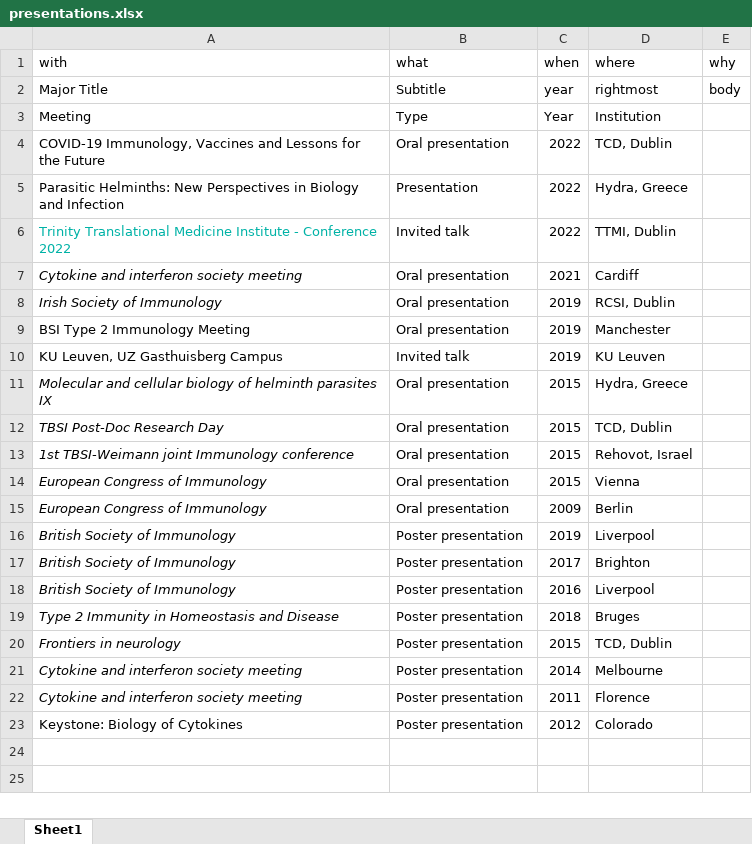
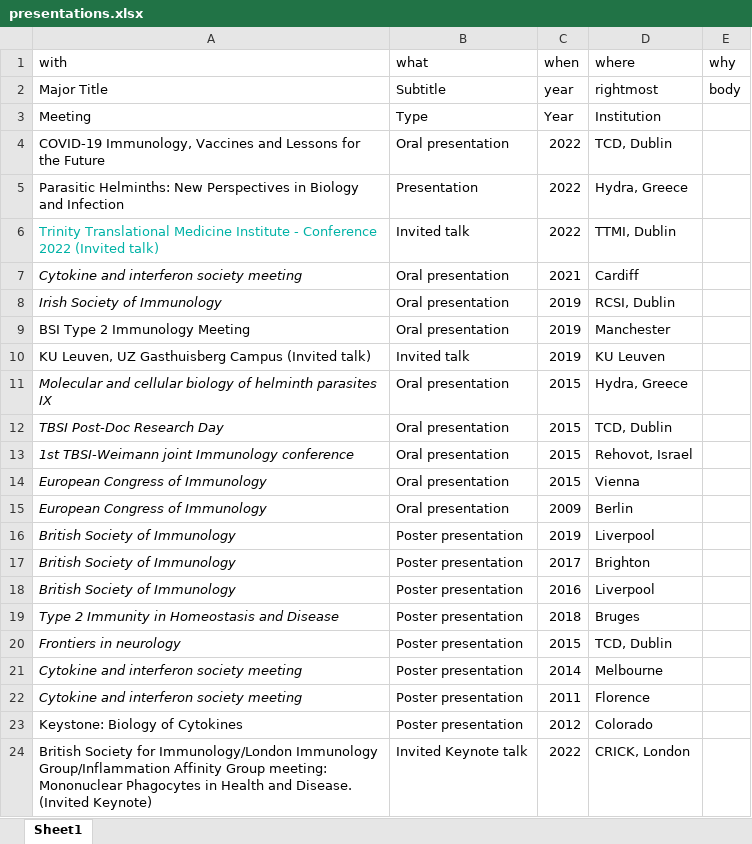
Before and after one commit to Conorisco/CV, an Excel workbook: data/presentations.xlsx, sheet Sheet1, drawn as a sheet; values as stored, in another font and other column widths than the file's, no borders; the diff names each change by its address in the sheet, - before the commit and + after, or states it on an @@ line.

```diff
--- a/data/presentations.xlsx (sheet Sheet1)
+++ b/data/presentations.xlsx (sheet Sheet1)
-A6 (with): …Conference 2022
+A6 (with): …Conference 2022 (Invited talk)
-A10 (with): KU Leuven, UZ Gasthuisberg Campus
+A10 (with): KU Leuven, UZ Gasthuisberg Campus (Invited talk)
+row 24: British Society for Immunology/London Immunology Group/Inflammation Affinity Group meeting: Mononuclear Phagocytes in Health and Disease. (Invited Keynote) | Invited Keynote talk | 2022 | CRICK, London
```
Also changed, not shown: 1 other file.
